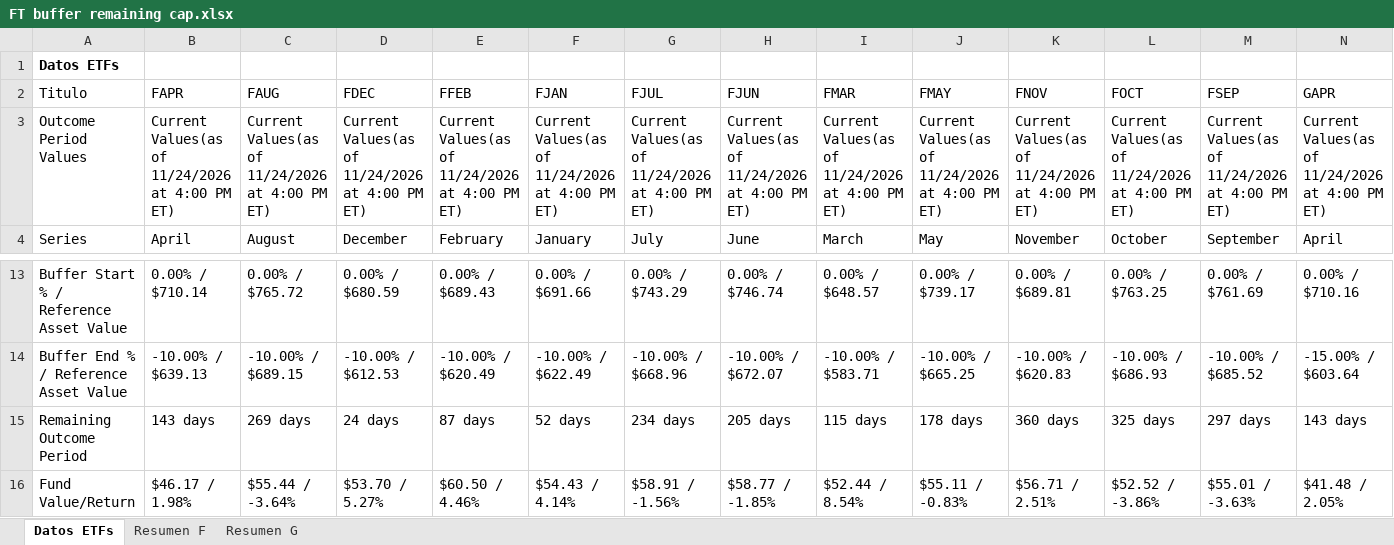
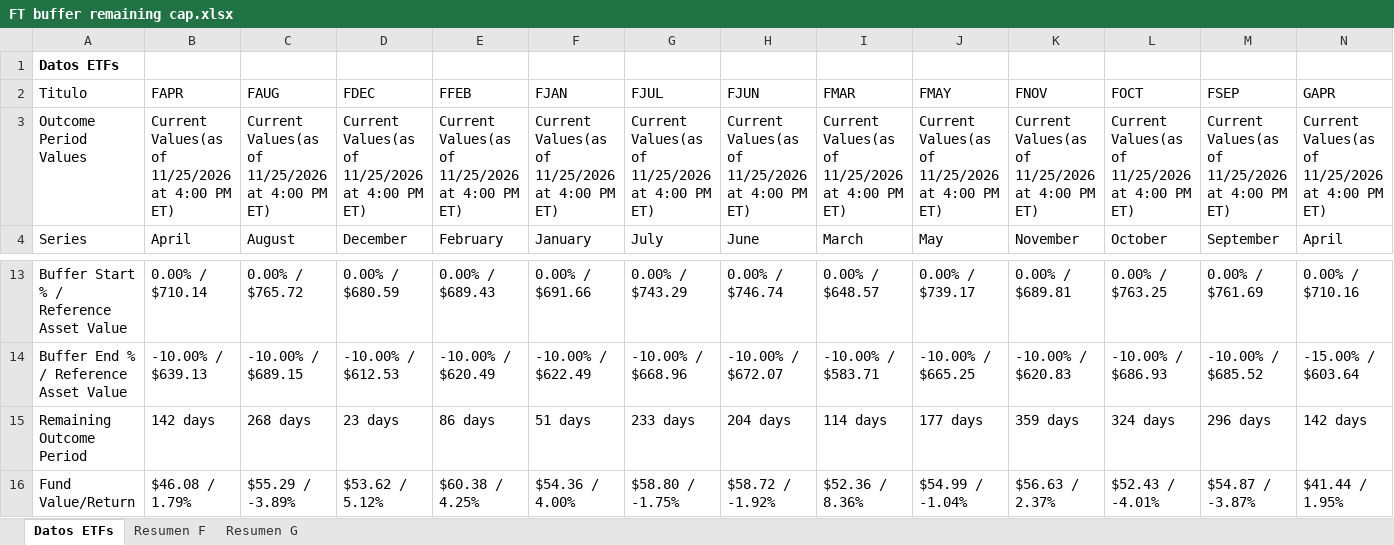
Before and after one commit to Toaderz/Ft-buffer-evolve, an Excel workbook: FT buffer remaining cap.xlsx, sheet Datos ETFs, drawn as a sheet; only a part is shown, gaps mark what is left out; values as stored, in another font and other column widths than the file's, no borders; table styles not drawn; the diff covers the shown part only; the diff names each change by its address in the sheet, - before the commit and + after, or states it on an @@ line.

```diff
--- a/FT buffer remaining cap.xlsx (sheet Datos ETFs)
+++ b/FT buffer remaining cap.xlsx (sheet Datos ETFs)
-B3 (FAPR): …Values(as of 11/24/2026 at 4:00…
+B3 (FAPR): …Values(as of 11/25/2026 at 4:00…
-C3 (FAUG): …Values(as of 11/24/2026 at 4:00…
+C3 (FAUG): …Values(as of 11/25/2026 at 4:00…
-D3 (FDEC): …Values(as of 11/24/2026 at 4:00…
+D3 (FDEC): …Values(as of 11/25/2026 at 4:00…
-E3 (FFEB): …Values(as of 11/24/2026 at 4:00…
+E3 (FFEB): …Values(as of 11/25/2026 at 4:00…
-F3 (FJAN): …Values(as of 11/24/2026 at 4:00…
+F3 (FJAN): …Values(as of 11/25/2026 at 4:00…
-G3 (FJUL): …Values(as of 11/24/2026 at 4:00…
+G3 (FJUL): …Values(as of 11/25/2026 at 4:00…
-H3 (FJUN): …Values(as of 11/24/2026 at 4:00…
+H3 (FJUN): …Values(as of 11/25/2026 at 4:00…
-I3 (FMAR): …Values(as of 11/24/2026 at 4:00…
+I3 (FMAR): …Values(as of 11/25/2026 at 4:00…
-J3 (FMAY): …Values(as of 11/24/2026 at 4:00…
+J3 (FMAY): …Values(as of 11/25/2026 at 4:00…
-K3 (FNOV): …Values(as of 11/24/2026 at 4:00…
+K3 (FNOV): …Values(as of 11/25/2026 at 4:00…
-L3 (FOCT): …Values(as of 11/24/2026 at 4:00…
+L3 (FOCT): …Values(as of 11/25/2026 at 4:00…
-M3 (FSEP): …Values(as of 11/24/2026 at 4:00…
+M3 (FSEP): …Values(as of 11/25/2026 at 4:00…
-N3 (GAPR): …Values(as of 11/24/2026 at 4:00…
+N3 (GAPR): …Values(as of 11/25/2026 at 4:00…
-B15 (FAPR): 143 days
+B15 (FAPR): 142 days
-C15 (FAUG): 269 days
+C15 (FAUG): 268 days
-D15 (FDEC): 24 days
+D15 (FDEC): 23 days
-E15 (FFEB): 87 days
+E15 (FFEB): 86 days
-F15 (FJAN): 52 days
+F15 (FJAN): 51 days
-G15 (FJUL): 234 days
+G15 (FJUL): 233 days
-H15 (FJUN): 205 days
+H15 (FJUN): 204 days
-I15 (FMAR): 115 days
+I15 (FMAR): 114 days
-J15 (FMAY): 178 days
+J15 (FMAY): 177 days
-K15 (FNOV): 360 days
+K15 (FNOV): 359 days
-L15 (FOCT): 325 days
+L15 (FOCT): 324 days
-M15 (FSEP): 297 days
+M15 (FSEP): 296 days
-N15 (GAPR): 143 days
+N15 (GAPR): 142 days
-B16 (FAPR): $46.17 / 1.98%
+B16 (FAPR): $46.08 / 1.79%
-C16 (FAUG): $55.44 / -3.64%
+C16 (FAUG): $55.29 / -3.89%
-D16 (FDEC): $53.70 / 5.27%
+D16 (FDEC): $53.62 / 5.12%
-E16 (FFEB): $60.50 / 4.46%
+E16 (FFEB): $60.38 / 4.25%
-F16 (FJAN): $54.43 / 4.14%
+F16 (FJAN): $54.36 / 4.00%
-G16 (FJUL): $58.91 / -1.56%
+G16 (FJUL): $58.80 / -1.75%
-H16 (FJUN): $58.77 / -1.85%
+H16 (FJUN): $58.72 / -1.92%
-I16 (FMAR): $52.44 / 8.54%
+I16 (FMAR): $52.36 / 8.36%
-J16 (FMAY): $55.11 / -0.83%
+J16 (FMAY): $54.99 / -1.04%
-K16 (FNOV): $56.71 / 2.51%
+K16 (FNOV): $56.63 / 2.37%
-L16 (FOCT): $52.52 / -3.86%
+L16 (FOCT): $52.43 / -4.01%
-M16 (FSEP): $55.01 / -3.63%
+M16 (FSEP): $54.87 / -3.87%
-N16 (GAPR): $41.48 / 2.05%
+N16 (GAPR): $41.44 / 1.95%
```
Also changed, not shown: 2 added rows, 2 removed rows and 143 edited cells elsewhere in this sheet, sheet Resumen F, sheet Resumen G.
